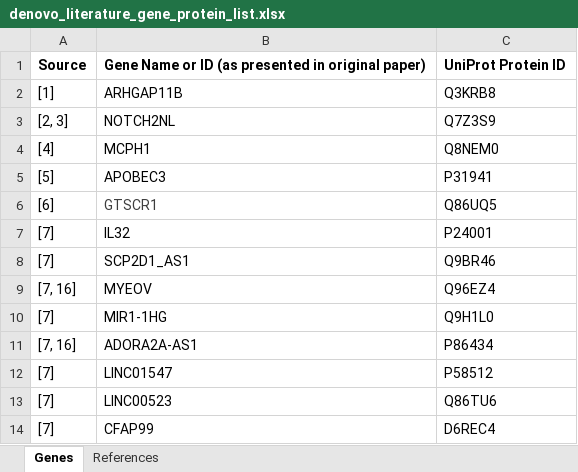
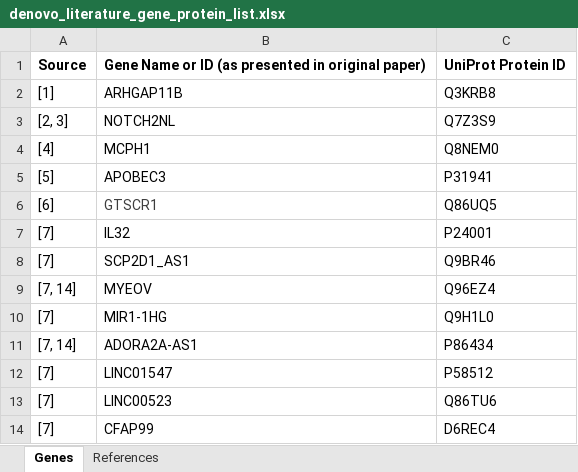
Before and after one commit to xlxlxlx/paleoclimate_primate, an Excel workbook: denovo_literature_gene_protein_list.xlsx, sheet Genes, drawn as a sheet; only a part is shown; values as stored, in another font and other column widths than the file's, no borders; the diff names each change by its address in the sheet, - before the commit and + after, or states it on an @@ line.

Commit message:
Add files via upload

```diff
--- a/denovo_literature_gene_protein_list.xlsx (sheet Genes)
+++ b/denovo_literature_gene_protein_list.xlsx (sheet Genes)
-A9: [7, 16]
+A9: [7, 14]
-A11: [7, 16]
+A11: [7, 14]
```
